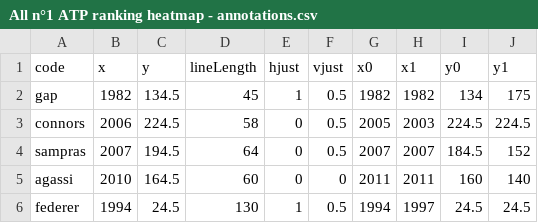
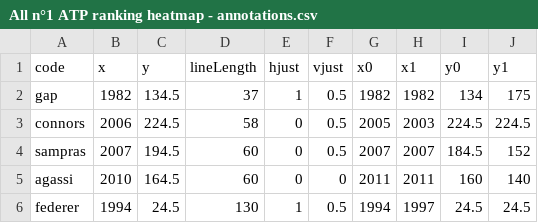
Before and after one commit to d-qn/2016_06_14_tennisATP, a CSV file: input/All n°1 ATP ranking heatmap - annotations.csv, drawn as a sheet.

```diff
--- a/input/All n°1 ATP ranking heatmap - annotations.csv
+++ b/input/All n°1 ATP ranking heatmap - annotations.csv
@@ -1,5 +1,5 @@
 code,x,y,lineLength,hjust,vjust,x0,x1,y0,y1
-gap,1982,134.5,45,1,0.5,1982,1982,134,175
+gap,1982,134.5,37,1,0.5,1982,1982,134,175
 connors,2006,224.5,58,0,0.5,2005,2003,224.5,224.5
-sampras,2007,194.5,64,0,0.5,2007,2007,184.5,152
+sampras,2007,194.5,60,0,0.5,2007,2007,184.5,152
 agassi,2010,164.5,60,0,0,2011,2011,160,140
```
Also changed, not shown: input/All n°1 ATP ranking heatmap - Sheet1.csv, 8 other files.
